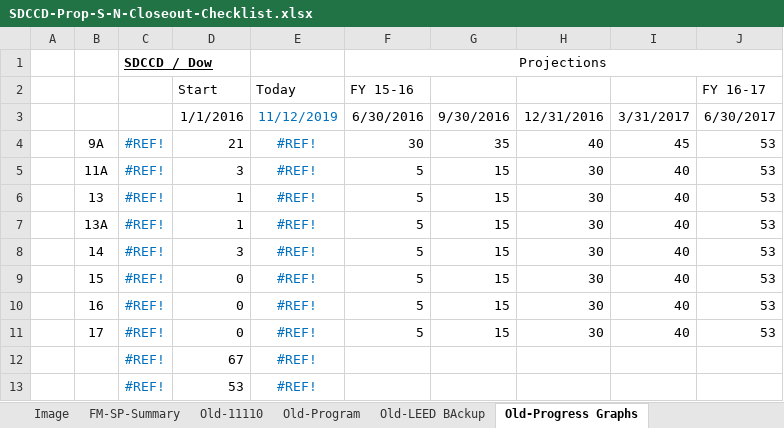
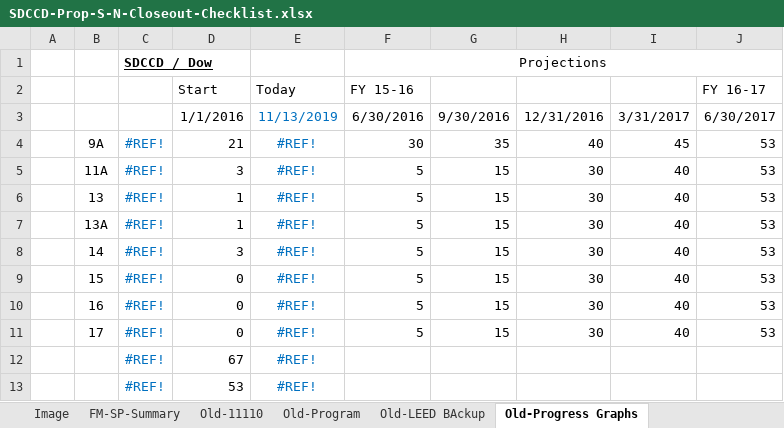
Before and after one commit to stevedowpe/Project-03, an Excel workbook: resource/SDCCD-Prop-S-N-Closeout-Checklist.xlsx, sheet Old-Progress Graphs, drawn as a sheet; values as stored, in another font and other column widths than the file's, no borders; charts and pictures not drawn; the diff names each change by its address in the sheet, - before the commit and + after, or states it on an @@ line.

```diff
--- a/resource/SDCCD-Prop-S-N-Closeout-Checklist.xlsx (sheet Old-Progress Graphs)
+++ b/resource/SDCCD-Prop-S-N-Closeout-Checklist.xlsx (sheet Old-Progress Graphs)
-E3: 11/12/2019
+E3: 11/13/2019
```
Also changed, not shown: sheet Old-08-Warranties, charts or pictures, 1 other file.
